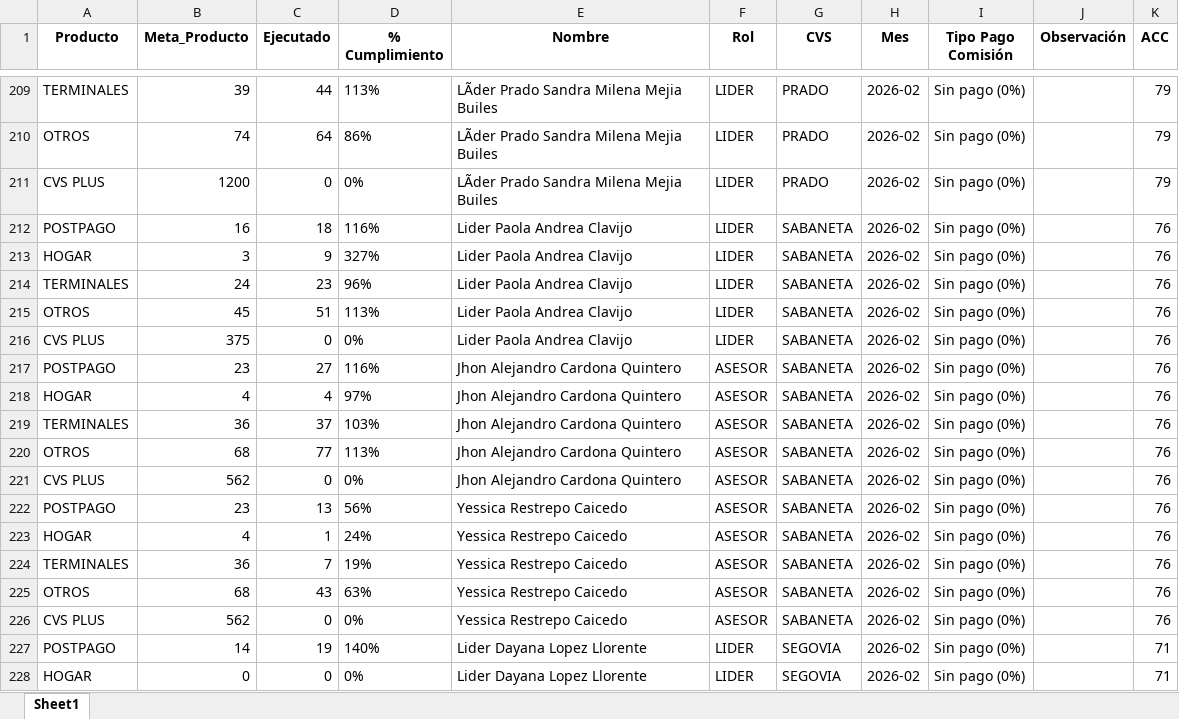
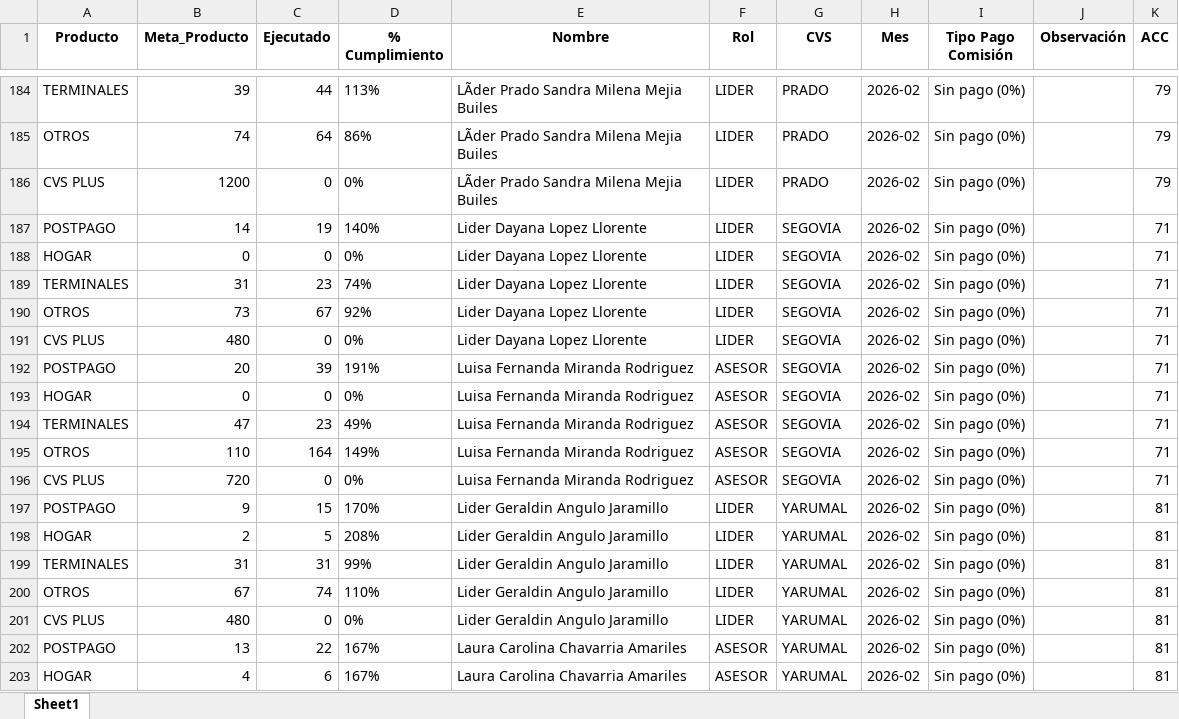
Before and after one commit to Paolam1903/CierreCVS2026, an Excel workbook: data/historico_comisiones.xlsx, sheet Sheet1, drawn as a sheet; only a part is shown, gaps mark what is left out; the shorter side is filled out with more unchanged rows; values as stored, in another font and other column widths than the file's, no borders; removed rows and columns are numbered as before the commit, all else as after; the diff covers the shown part only; the diff names each change by its address in the sheet, - before the commit and + after, or states it on an @@ line.

```diff
--- a/data/historico_comisiones.xlsx (sheet Sheet1)
+++ b/data/historico_comisiones.xlsx (sheet Sheet1)
-row 212: POSTPAGO | 16 | 18 | 116% | Lider Paola Andrea Clavijo | LIDER | SABANETA | 2026-02 | Sin pago (0%) |  | 76
-row 213: HOGAR | 3 | 9 | 327% | Lider Paola Andrea Clavijo | LIDER | SABANETA | 2026-02 | Sin pago (0%) |  | 76
-row 214: TERMINALES | 24 | 23 | 96% | Lider Paola Andrea Clavijo | LIDER | SABANETA | 2026-02 | Sin pago (0%) |  | 76
-row 215: OTROS | 45 | 51 | 113% | Lider Paola Andrea Clavijo | LIDER | SABANETA | 2026-02 | Sin pago (0%) |  | 76
@@ row 216 moved to row 246: CVS PLUS @@
-row 217: POSTPAGO | 23 | 27 | 116% | Jhon Alejandro Cardona Quintero | ASESOR | SABANETA | 2026-02 | Sin pago (0%) |  | 76
-row 218: HOGAR | 4 | 4 | 97% | Jhon Alejandro Cardona Quintero | ASESOR | SABANETA | 2026-02 | Sin pago (0%) |  | 76
-row 219: TERMINALES | 36 | 37 | 103% | Jhon Alejandro Cardona Quintero | ASESOR | SABANETA | 2026-02 | Sin pago (0%) |  | 76
-row 220: OTROS | 68 | 77 | 113% | Jhon Alejandro Cardona Quintero | ASESOR | SABANETA | 2026-02 | Sin pago (0%) |  | 76
@@ row 221 moved to row 251: CVS PLUS @@
-row 222: POSTPAGO | 23 | 13 | 56% | Yessica Restrepo Caicedo | ASESOR | SABANETA | 2026-02 | Sin pago (0%) |  | 76
-row 223: HOGAR | 4 | 1 | 24% | Yessica Restrepo Caicedo | ASESOR | SABANETA | 2026-02 | Sin pago (0%) |  | 76
@@ row 224 moved to row 254: TERMINALES @@
@@ row 225 moved to row 255: OTROS @@
@@ row 226 moved to row 256: CVS PLUS @@
```
Also changed, not shown: 33 added rows, 23 removed rows and 17 moved rows elsewhere in this sheet, data/liquidacion_final.xlsx.
